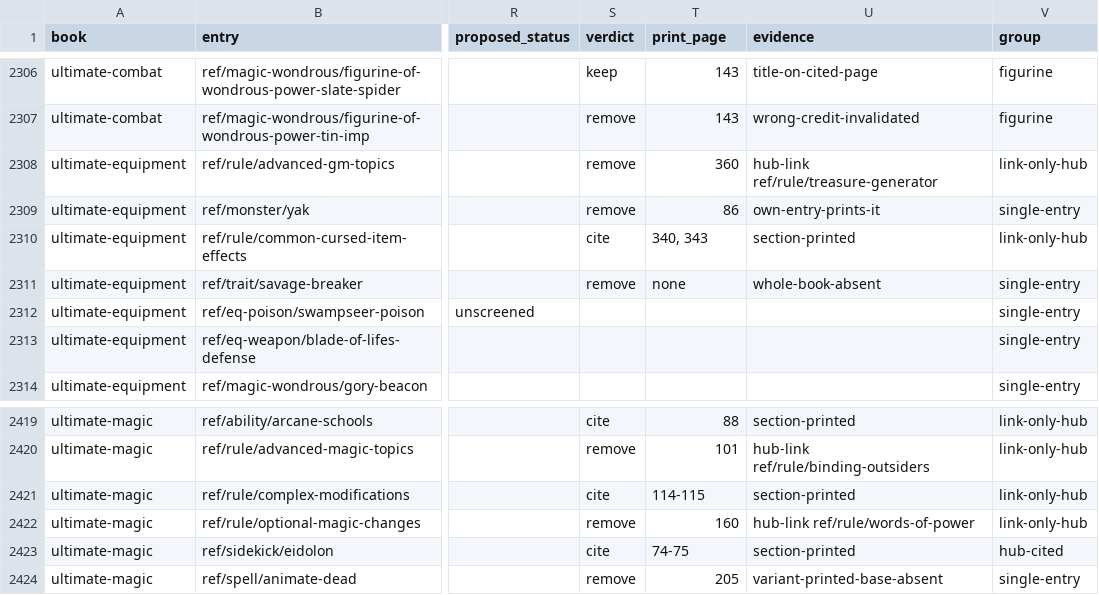
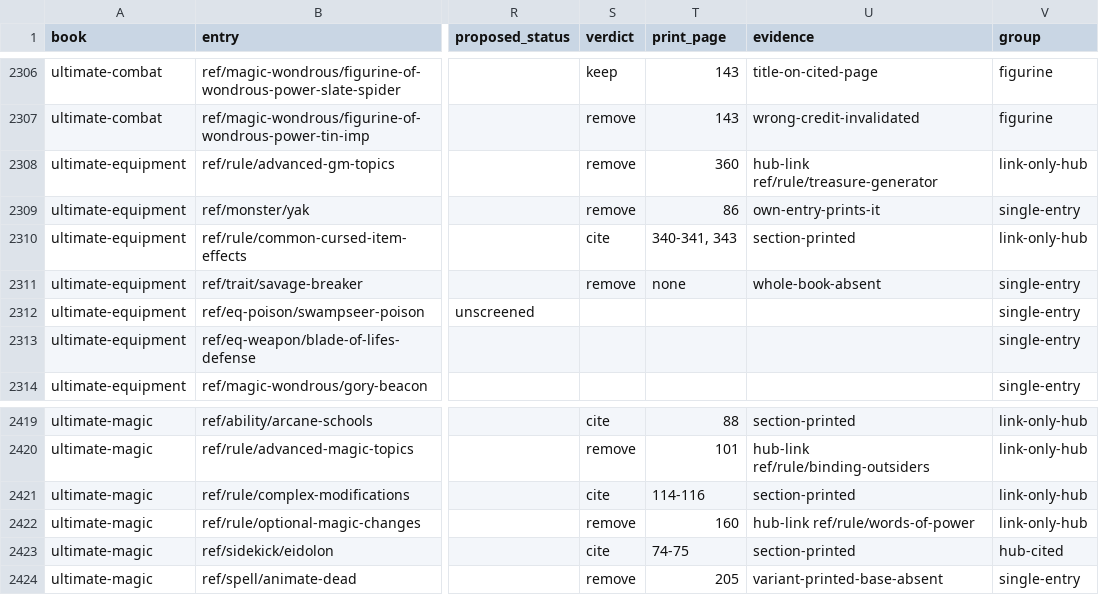
Before and after one commit to phynics/cast-iron-data, a TSV file: scripts/membership-queue-461.tsv, drawn as a sheet; only a part is shown, gaps mark what is left out; the diff covers the shown part only; the diff names each change by its address in the sheet, - before the commit and + after, or states it on an @@ line.

```diff
--- a/scripts/membership-queue-461.tsv
+++ b/scripts/membership-queue-461.tsv
-T2310 (print_page): 340, 343
+T2310 (print_page): 340-341, 343
-T2421 (print_page): 114-115
+T2421 (print_page): 114-116
```
Also changed, not shown: 12 edited cells elsewhere in this file, scripts/membership-verdicts-461-s10.tsv, 16 other files.
